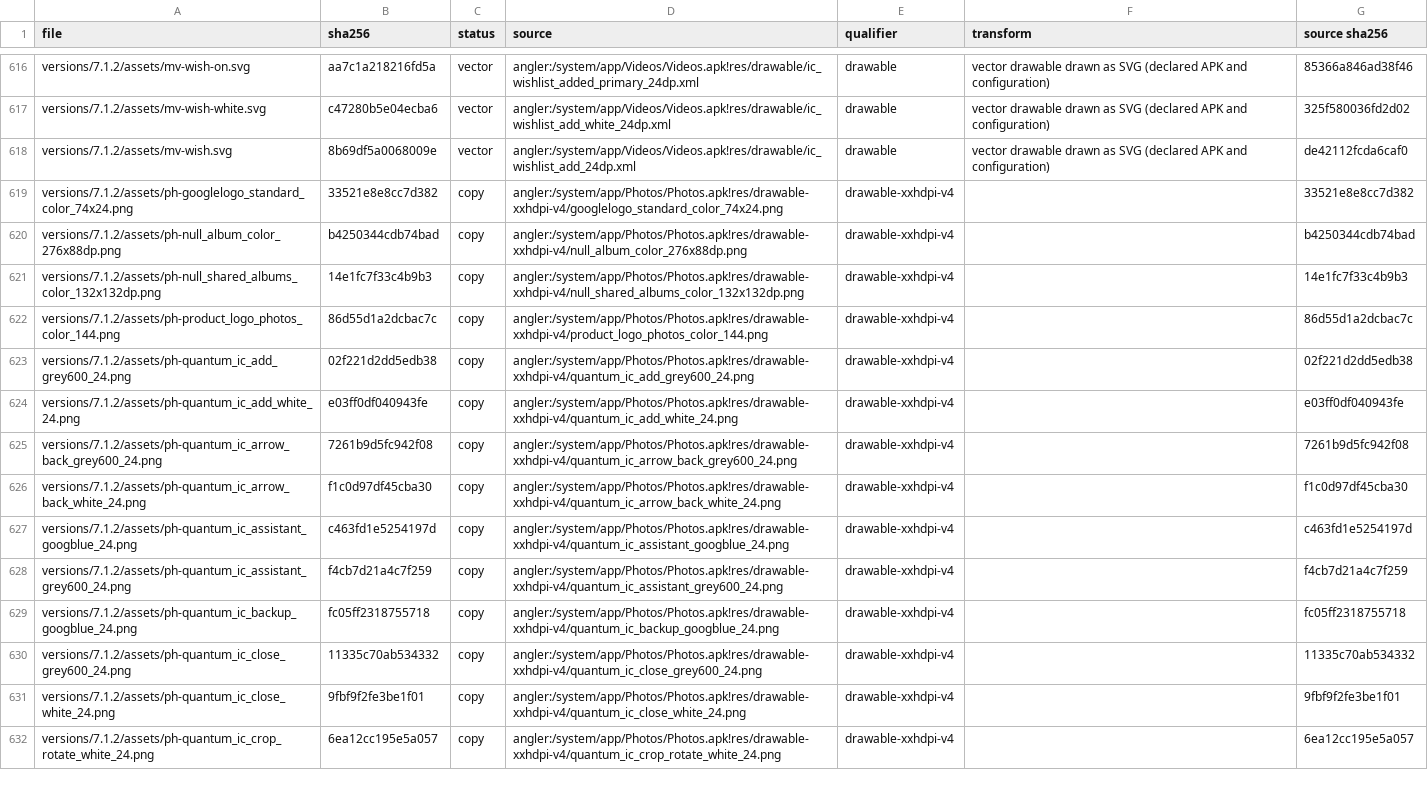
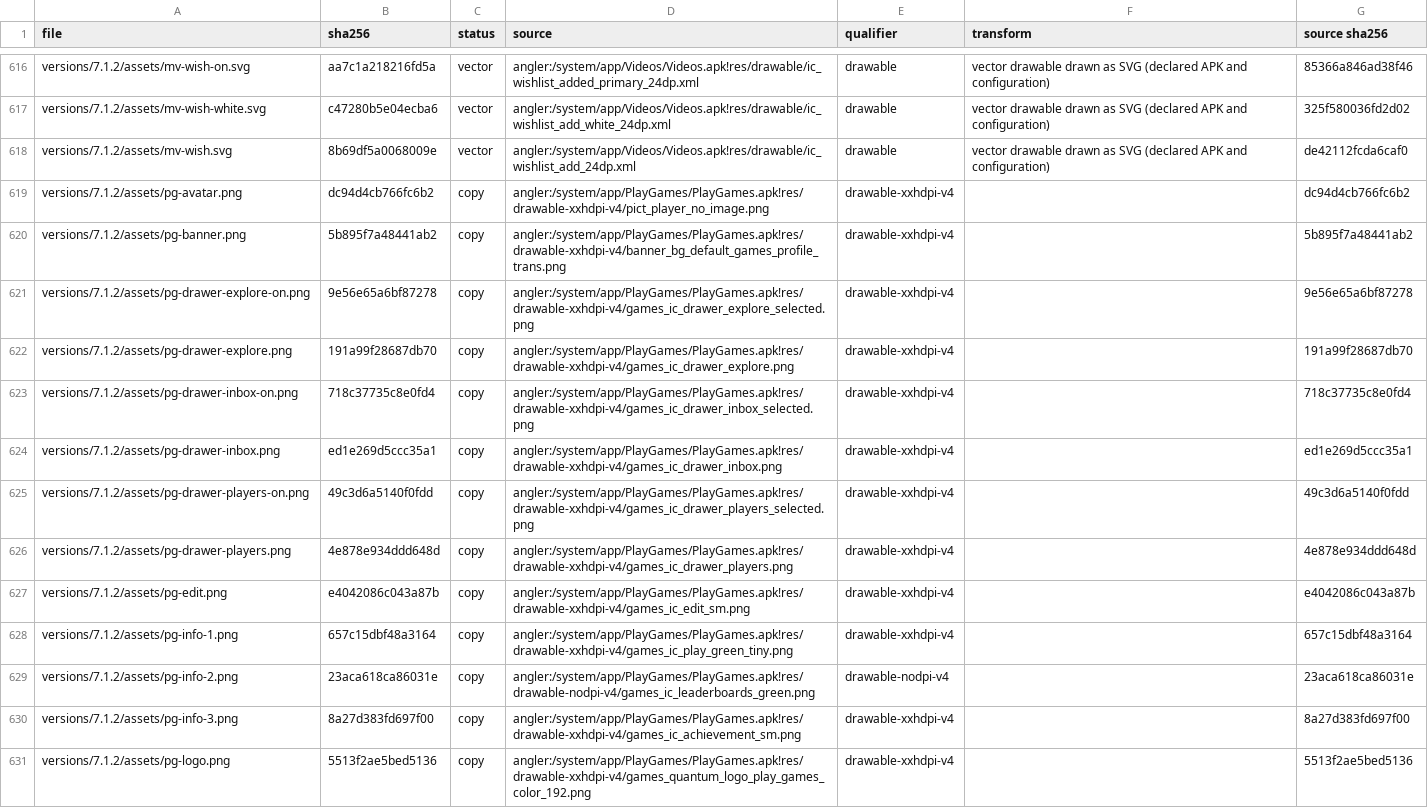
Before and after one commit to szabolevi98/android-time-machine, a TSV file: docs/reports/assets/7.1.2.tsv, drawn as a sheet; only a part is shown, gaps mark what is left out; the shorter side is filled out with more unchanged rows; the diff covers the shown part only.

Commit message:
Build Nougat Play Games with Gamer ID setup and destinations
PlayGames 3.7.24 from its own resources: the destination theme and
drawer, the onboarding tutorial, the Gamer ID setup with validation,
Play Now's profile summary and Onyx cards, My Games, Notifications,
Players and Explore with the APK's empty states, game and player
detail, store install hand-off and the destination settings.

```diff
--- a/docs/reports/assets/7.1.2.tsv
+++ b/docs/reports/assets/7.1.2.tsv
@@ -618 +618,14 @@ versions/7.1.2/assets/mv-wish-white.svg	c47280b5e04ecba6	vector	angler:/system/a
 versions/7.1.2/assets/mv-wish.svg	8b69df5a0068009e	vector	angler:/system/app/Videos/Videos.apk!res/drawable/ic_wishlist_add_24dp.xml	drawable	vector drawable drawn as SVG (declared APK and configuration)	de42112fcda6caf0
+versions/7.1.2/assets/pg-avatar.png	dc94d4cb766fc6b2	copy	angler:/system/app/PlayGames/PlayGames.apk!res/drawable-xxhdpi-v4/pict_player_no_image.png	drawable-xxhdpi-v4		dc94d4cb766fc6b2
+versions/7.1.2/assets/pg-banner.png	5b895f7a48441ab2	copy	angler:/system/app/PlayGames/PlayGames.apk!res/drawable-xxhdpi-v4/banner_bg_default_games_profile_trans.png	drawable-xxhdpi-v4		5b895f7a48441ab2
+versions/7.1.2/assets/pg-drawer-explore-on.png	9e56e65a6bf87278	copy	angler:/system/app/PlayGames/PlayGames.apk!res/drawable-xxhdpi-v4/games_ic_drawer_explore_selected.png	drawable-xxhdpi-v4		9e56e65a6bf87278
+versions/7.1.2/assets/pg-drawer-explore.png	191a99f28687db70	copy	angler:/system/app/PlayGames/PlayGames.apk!res/drawable-xxhdpi-v4/games_ic_drawer_explore.png	drawable-xxhdpi-v4		191a99f28687db70
+versions/7.1.2/assets/pg-drawer-inbox-on.png	718c37735c8e0fd4	copy	angler:/system/app/PlayGames/PlayGames.apk!res/drawable-xxhdpi-v4/games_ic_drawer_inbox_selected.png	drawable-xxhdpi-v4		718c37735c8e0fd4
+versions/7.1.2/assets/pg-drawer-inbox.png	ed1e269d5ccc35a1	copy	angler:/system/app/PlayGames/PlayGames.apk!res/drawable-xxhdpi-v4/games_ic_drawer_inbox.png	drawable-xxhdpi-v4		ed1e269d5ccc35a1
+versions/7.1.2/assets/pg-drawer-players-on.png	49c3d6a5140f0fdd	copy	angler:/system/app/PlayGames/PlayGames.apk!res/drawable-xxhdpi-v4/games_ic_drawer_players_selected.png	drawable-xxhdpi-v4		49c3d6a5140f0fdd
+versions/7.1.2/assets/pg-drawer-players.png	4e878e934ddd648d	copy	angler:/system/app/PlayGames/PlayGames.apk!res/drawable-xxhdpi-v4/games_ic_drawer_players.png	drawable-xxhdpi-v4		4e878e934ddd648d
+versions/7.1.2/assets/pg-edit.png	e4042086c043a87b	copy	angler:/system/app/PlayGames/PlayGames.apk!res/drawable-xxhdpi-v4/games_ic_edit_sm.png	drawable-xxhdpi-v4		e4042086c043a87b
+versions/7.1.2/assets/pg-info-1.png	657c15dbf48a3164	copy	angler:/system/app/PlayGames/PlayGames.apk!res/drawable-xxhdpi-v4/games_ic_play_green_tiny.png	drawable-xxhdpi-v4		657c15dbf48a3164
+versions/7.1.2/assets/pg-info-2.png	23aca618ca86031e	copy	angler:/system/app/PlayGames/PlayGames.apk!res/drawable-nodpi-v4/games_ic_leaderboards_green.png	drawable-nodpi-v4		23aca618ca86031e
+versions/7.1.2/assets/pg-info-3.png	8a27d383fd697f00	copy	angler:/system/app/PlayGames/PlayGames.apk!res/drawable-xxhdpi-v4/games_ic_achievement_sm.png	drawable-xxhdpi-v4		8a27d383fd697f00
+versions/7.1.2/assets/pg-logo.png	5513f2ae5bed5136	copy	angler:/system/app/PlayGames/PlayGames.apk!res/drawable-xxhdpi-v4/games_quantum_logo_play_games_color_192.png	drawable-xxhdpi-v4		5513f2ae5bed5136
```
Also changed, not shown: 12 added rows elsewhere in this file, 35 other files.
